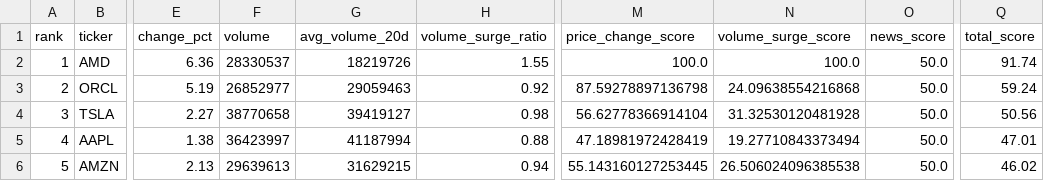
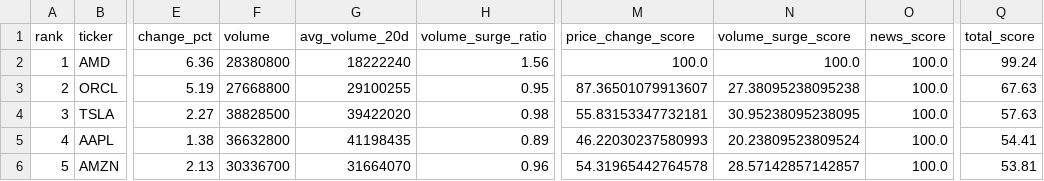
Before and after one commit to ynokinawa19-lgtm/stock-ranking-app, a CSV file: data/ranking_us.csv, drawn as a sheet; only a part is shown, gaps mark what is left out; the diff covers the shown part only; the diff names each change by its address in the sheet, - before the commit and + after, or states it on an @@ line.

```diff
--- a/data/ranking_us.csv
+++ b/data/ranking_us.csv
-F2 (volume): 28330537
+F2 (volume): 28380800
-G2 (avg_volume_20d): 18219726
+G2 (avg_volume_20d): 18222240
-H2 (volume_surge_ratio): 1.55
+H2 (volume_surge_ratio): 1.56
-O2:O6 (news_score): 50.0
+O2:O6 (news_score): 100.0
-Q2 (total_score): 91.74
+Q2 (total_score): 99.24
-F3 (volume): 26852977
+F3 (volume): 27668800
-G3 (avg_volume_20d): 29059463
+G3 (avg_volume_20d): 29100255
-H3 (volume_surge_ratio): 0.92
+H3 (volume_surge_ratio): 0.95
-M3 (price_change_score): 87.59278897136798
+M3 (price_change_score): 87.36501079913607
-N3 (volume_surge_score): 24.09638554216868
+N3 (volume_surge_score): 27.38095238095238
-Q3 (total_score): 59.24
+Q3 (total_score): 67.63
-F4 (volume): 38770658
+F4 (volume): 38828500
-G4 (avg_volume_20d): 39419127
+G4 (avg_volume_20d): 39422020
-M4 (price_change_score): 56.62778366914104
+M4 (price_change_score): 55.83153347732181
-N4 (volume_surge_score): 31.32530120481928
+N4 (volume_surge_score): 30.95238095238095
-Q4 (total_score): 50.56
+Q4 (total_score): 57.63
-F5 (volume): 36423997
+F5 (volume): 36632800
-G5 (avg_volume_20d): 41187994
+G5 (avg_volume_20d): 41198435
-H5 (volume_surge_ratio): 0.88
+H5 (volume_surge_ratio): 0.89
-M5 (price_change_score): 47.18981972428419
+M5 (price_change_score): 46.22030237580993
-N5 (volume_surge_score): 19.27710843373494
+N5 (volume_surge_score): 20.23809523809524
-Q5 (total_score): 47.01
+Q5 (total_score): 54.41
-F6 (volume): 29639613
+F6 (volume): 30336700
-G6 (avg_volume_20d): 31629215
+G6 (avg_volume_20d): 31664070
-H6 (volume_surge_ratio): 0.94
+H6 (volume_surge_ratio): 0.96
-M6 (price_change_score): 55.143160127253445
+M6 (price_change_score): 54.31965442764578
-N6 (volume_surge_score): 26.506024096385538
+N6 (volume_surge_score): 28.57142857142857
-Q6 (total_score): 46.02
+Q6 (total_score): 53.81
```
Also changed, not shown: 99 edited cells elsewhere in this file, data/ranking_jp.csv, 3 other files.
